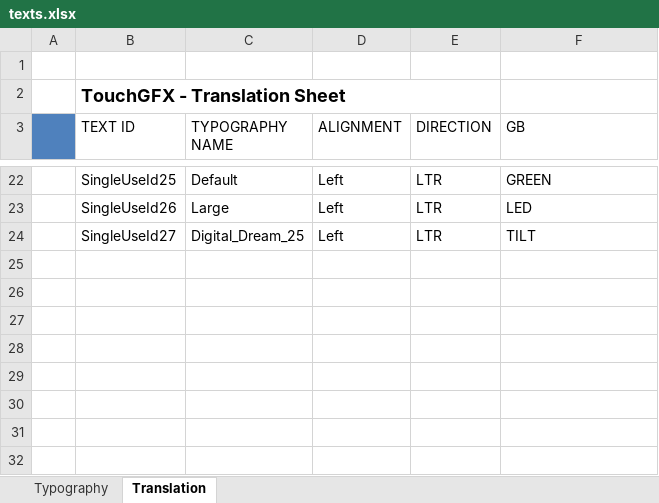
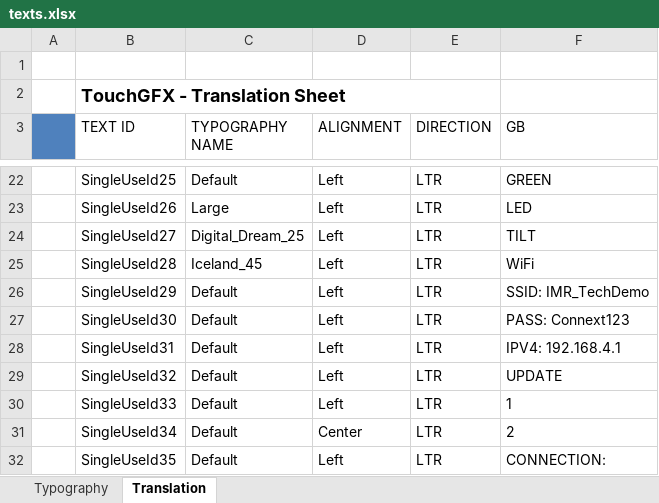
Before and after one commit to habworks/TechnologyDemonstrator, an Excel workbook: AppFirmware/TD_AppFirmware/TouchGFX/assets/texts/texts.xlsx, sheet Translation, drawn as a sheet; only a part is shown, gaps mark what is left out; values as stored, in another font and other column widths than the file's, no borders; the diff names each change by its address in the sheet, - before the commit and + after, or states it on an @@ line.

Commit message:
Wifi Task Working and ready for pull request   Includes the ESP8266 Code for Wifi Access Point Operation   Task covers data exchange between websie and Tech Demo

```diff
--- a/AppFirmware/TD_AppFirmware/TouchGFX/assets/texts/texts.xlsx (sheet Translation)
+++ b/AppFirmware/TD_AppFirmware/TouchGFX/assets/texts/texts.xlsx (sheet Translation)
+row 25:  | SingleUseId28 | Iceland_45 | Left | LTR | WiFi
+row 26:  | SingleUseId29 | Default | Left | LTR | SSID: IMR_TechDemo
+row 27:  | SingleUseId30 | Default | Left | LTR | PASS: Connext123
+row 28:  | SingleUseId31 | Default | Left | LTR | IPV4: 192.168.4.1
+row 29:  | SingleUseId32 | Default | Left | LTR | UPDATE
+row 30:  | SingleUseId33 | Default | Left | LTR | 1
+row 31:  | SingleUseId34 | Default | Center | LTR | 2
+row 32:  | SingleUseId35 | Default | Left | LTR | CONNECTION:
```
Also changed, not shown: 57 other files.
